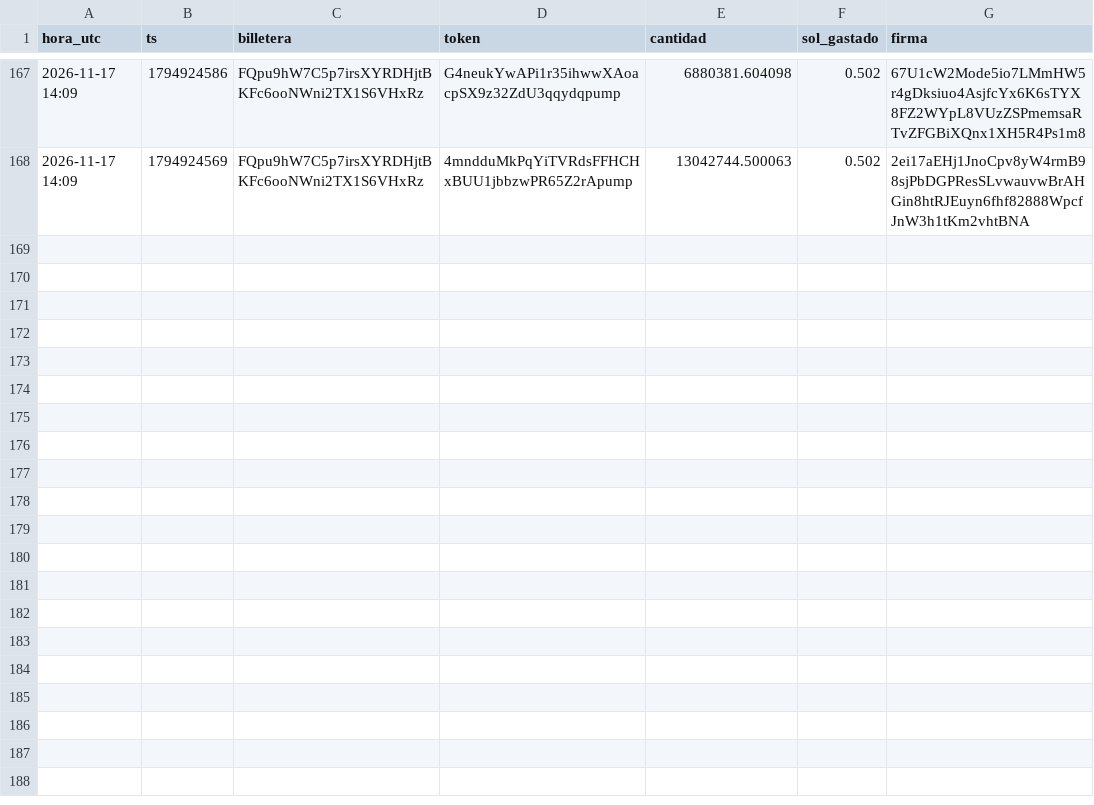
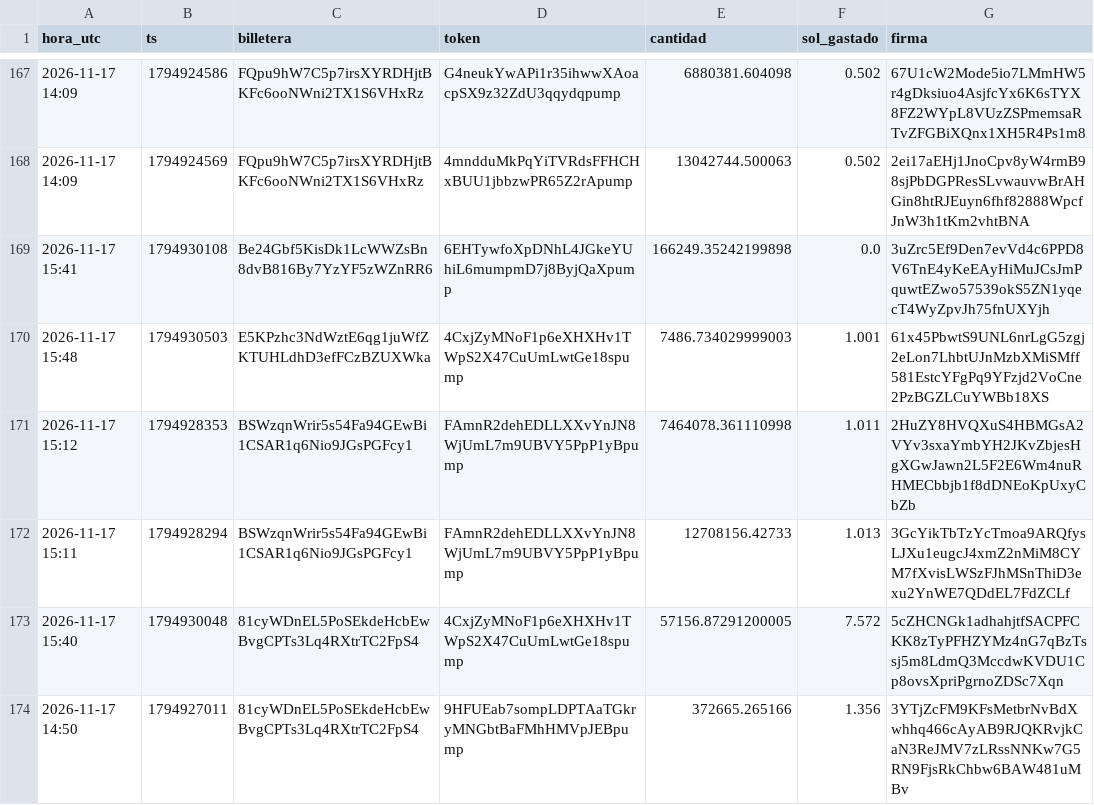
Before and after one commit to fjmunoznieves/desk-memecoins, a TSV file: datos/watchlist_compras.tsv, drawn as a sheet; only a part is shown, gaps mark what is left out; the diff names each change by its address in the sheet, - before the commit and + after, or states it on an @@ line.

```diff
--- a/datos/watchlist_compras.tsv
+++ b/datos/watchlist_compras.tsv
+row 169: 2026-11-17 15:41 | 1794930108 | Be24Gbf5KisDk1LcWWZsBn8dvB816By7YzYF5zWZnRR6 | 6EHTywfoXpDNhL4JGkeYUhiL6mumpmD7j8ByjQaXpump | 166249.35242199898 | 0.0 | 3uZrc5Ef9Den7evVd4c6PPD8V6TnE4yKeEAyHiMuJCsJmPquwtEZwo57539okS5ZN1yqecT4WyZpvJh75fnUXYjh
+row 170: 2026-11-17 15:48 | 1794930503 | E5KPzhc3NdWztE6qg1juWfZKTUHLdhD3efFCzBZUXWka | 4CxjZyMNoF1p6eXHXHv1TWpS2X47CuUmLwtGe18spump | 7486.734029999003 | 1.001 | 61x45PbwtS9UNL6nrLgG5zgj2eLon7LhbtUJnMzbXMiSMff581EstcYFgPq9YFzjd2VoCne2PzBGZLCuYWBb18XS
+row 171: 2026-11-17 15:12 | 1794928353 | BSWzqnWrir5s54Fa94GEwBi1CSAR1q6Nio9JGsPGFcy1 | FAmnR2dehEDLLXXvYnJN8WjUmL7m9UBVY5PpP1yBpump | 7464078.361110998 | 1.011 | 2HuZY8HVQXuS4HBMGsA2VYv3sxaYmbYH2JKvZbjesHgXGwJawn2L5F2E6Wm4nuRHMECbbjb1f8dDNEoKpUxyCbZb
+row 172: 2026-11-17 15:11 | 1794928294 | BSWzqnWrir5s54Fa94GEwBi1CSAR1q6Nio9JGsPGFcy1 | FAmnR2dehEDLLXXvYnJN8WjUmL7m9UBVY5PpP1yBpump | 12708156.42733 | 1.013 | 3GcYikTbTzYcTmoa9ARQfysLJXu1eugcJ4xmZ2nMiM8CYM7fXvisLWSzFJhMSnThiD3exu2YnWE7QDdEL7FdZCLf
+row 173: 2026-11-17 15:40 | 1794930048 | 81cyWDnEL5PoSEkdeHcbEwBvgCPTs3Lq4RXtrTC2FpS4 | 4CxjZyMNoF1p6eXHXHv1TWpS2X47CuUmLwtGe18spump | 57156.87291200005 | 7.572 | 5cZHCNGk1adhahjtfSACPFCKK8zTyPFHZYMz4nG7qBzTssj5m8LdmQ3MccdwKVDU1Cp8ovsXpriPgrnoZDSc7Xqn
+row 174: 2026-11-17 14:50 | 1794927011 | 81cyWDnEL5PoSEkdeHcbEwBvgCPTs3Lq4RXtrTC2FpS4 | 9HFUEab7sompLDPTAaTGkryMNGbtBaFMhHMVpJEBpump | 372665.265166 | 1.356 | 3YTjZcFM9KFsMetbrNvBdXwhhq466cAyAB9RJQKRvjkCaN3ReJMV7zLRssNNKw7G5RN9FjsRkChbw6BAW481uMBv
```
Also changed, not shown: datos/bundles_eventos.tsv, datos/h16_resurrecciones.tsv, 12 other files.
